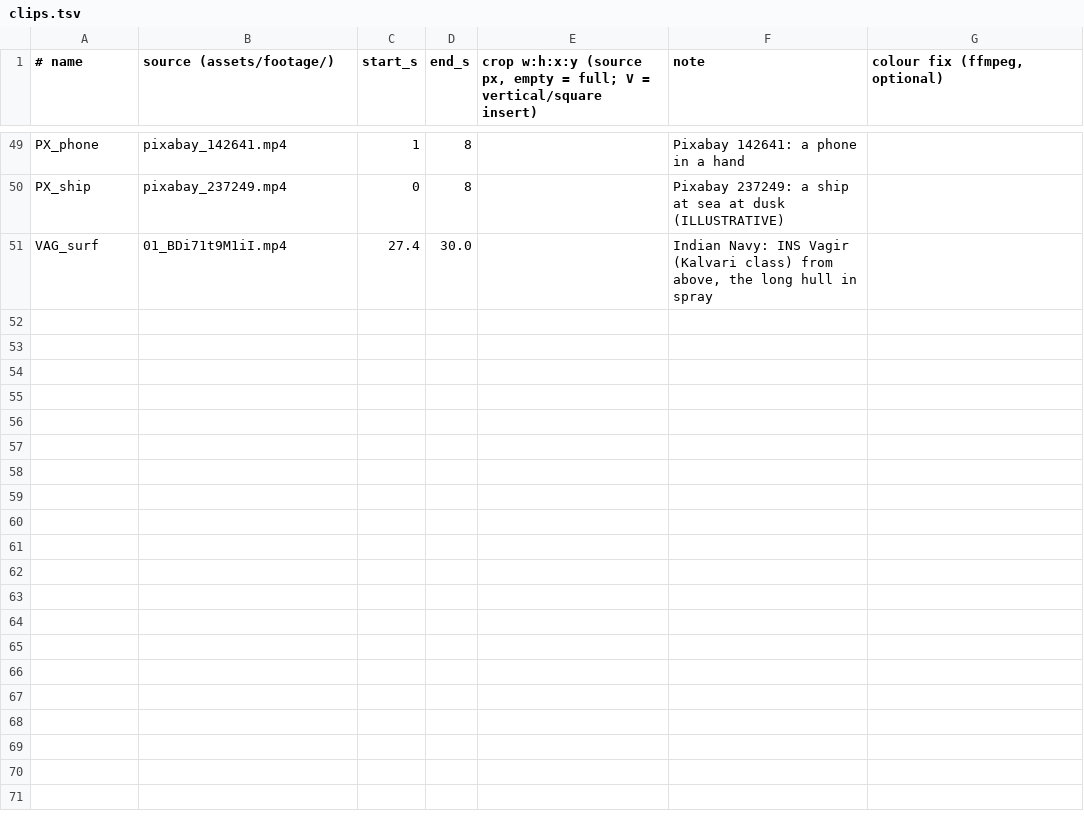
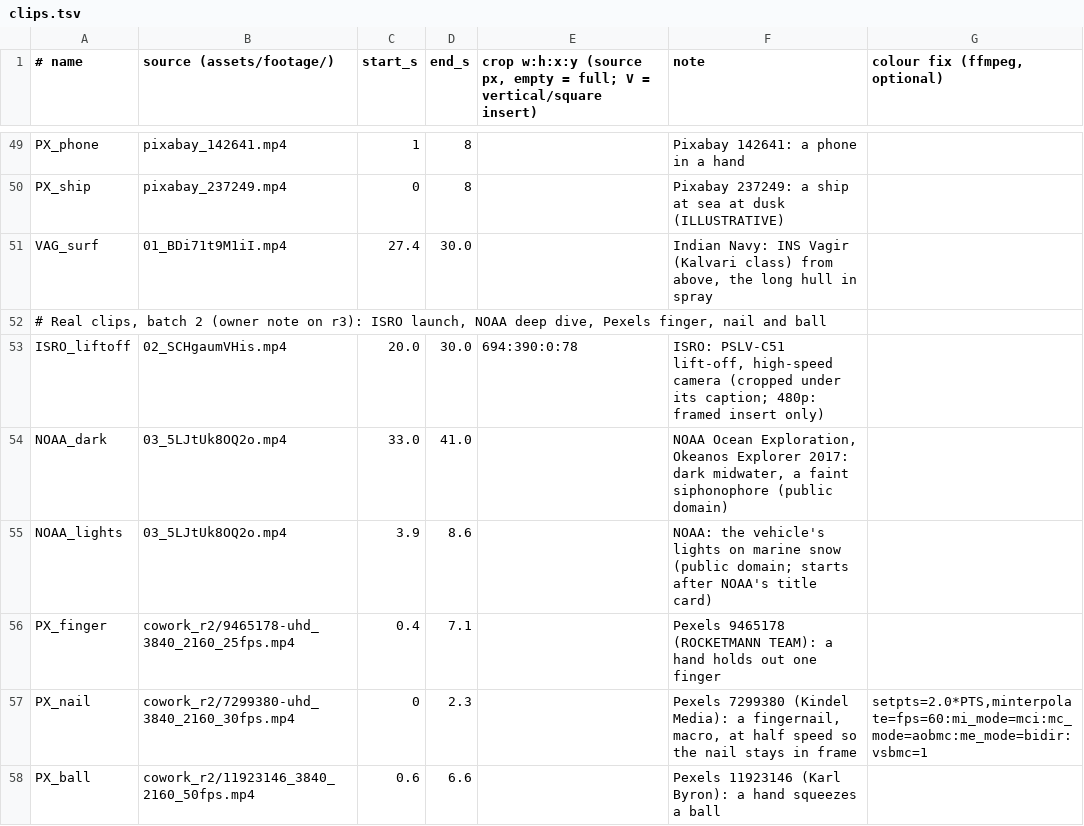
Before and after one commit to mkmk749278/Creator, a TSV file: projects/matsya-6000/media/clips.tsv, drawn as a sheet; only a part is shown, gaps mark what is left out.

```diff
--- a/projects/matsya-6000/media/clips.tsv
+++ b/projects/matsya-6000/media/clips.tsv
@@ -51 +51,8 @@ PX_ship	pixabay_237249.mp4	0	8		Pixabay 237249: a ship at sea at dusk (ILLUSTRAT
 VAG_surf	01_BDi71t9M1iI.mp4	27.4	30.0		Indian Navy: INS Vagir (Kalvari class) from above, the long hull in spray
+# Real clips, batch 2 (owner note on r3): ISRO launch, NOAA deep dive, Pexels finger, nail and ball
+ISRO_liftoff	02_SCHgaumVHis.mp4	20.0	30.0	694:390:0:78	ISRO: PSLV-C51 lift-off, high-speed camera (cropped under its caption; 480p: framed insert only)
+NOAA_dark	03_5LJtUk8OQ2o.mp4	33.0	41.0		NOAA Ocean Exploration, Okeanos Explorer 2017: dark midwater, a faint siphonophore (public domain)
+NOAA_lights	03_5LJtUk8OQ2o.mp4	3.9	8.6		NOAA: the vehicle's lights on marine snow (public domain; starts after NOAA's title card)
+PX_finger	cowork_r2/9465178-uhd_3840_2160_25fps.mp4	0.4	7.1		Pexels 9465178 (ROCKETMANN TEAM): a hand holds out one finger
+PX_nail	cowork_r2/7299380-uhd_3840_2160_30fps.mp4	0	2.3		Pexels 7299380 (Kindel Media): a fingernail, macro, at half speed so the nail stays in frame	setpts=2.0*PTS,minterpolate=fps=60:mi_mode=mci:mc_mode=aobmc:me_mode=bidir:vsbmc=1
+PX_ball	cowork_r2/11923146_3840_2160_50fps.mp4	0.6	6.6		Pexels 11923146 (Karl Byron): a hand squeezes a ball
```
Also changed, not shown: projects/matsya-6000/media_manifest.csv, 7 other files.
